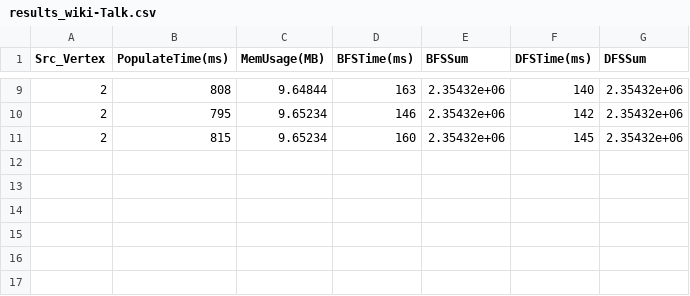
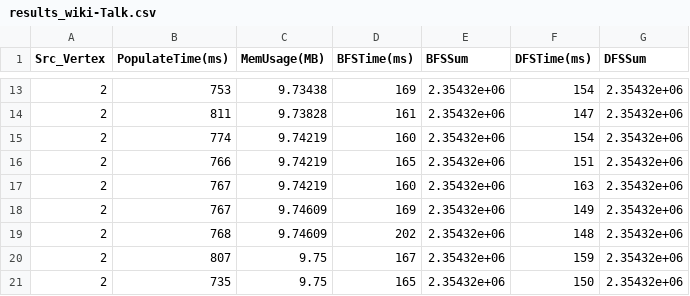
Before and after one commit to andreabosisio/hpgda2022_data-structures, a CSV file: results_wiki-Talk.csv, drawn as a sheet; only a part is shown, gaps mark what is left out; the diff covers the shown part only.

```diff
--- a/results_wiki-Talk.csv
+++ b/results_wiki-Talk.csv
@@ -9,3 +13,9 @@ Src_Vertex,PopulateTime(ms),MemUsage(MB),BFSTime(ms),BFSSum,DFSTime(ms),DFSSum
-2,808,9.64844,163,2.35432e+06,140,2.35432e+06
-2,795,9.65234,146,2.35432e+06,142,2.35432e+06
-2,815,9.65234,160,2.35432e+06,145,2.35432e+06
+2,753,9.73438,169,2.35432e+06,154,2.35432e+06
+2,811,9.73828,161,2.35432e+06,147,2.35432e+06
+2,774,9.74219,160,2.35432e+06,154,2.35432e+06
+2,766,9.74219,165,2.35432e+06,151,2.35432e+06
+2,767,9.74219,160,2.35432e+06,163,2.35432e+06
+2,767,9.74609,169,2.35432e+06,149,2.35432e+06
+2,768,9.74609,202,2.35432e+06,148,2.35432e+06
+2,807,9.75,167,2.35432e+06,159,2.35432e+06
+2,735,9.75,165,2.35432e+06,150,2.35432e+06
```
Also changed, not shown: 4 added rows and 27 edited cells elsewhere in this file, results_directed.csv, results_undirected.csv, 3 other files.
